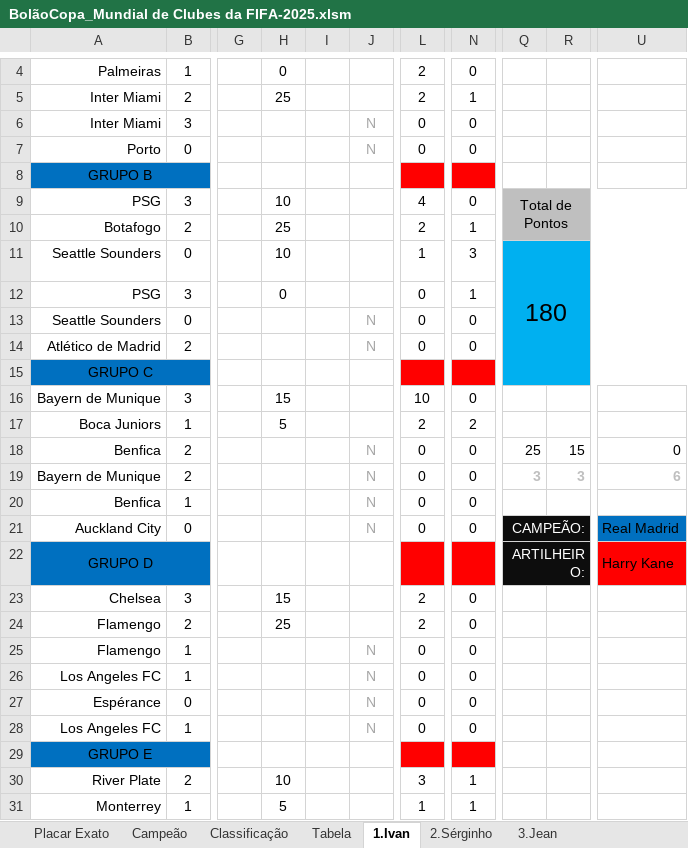
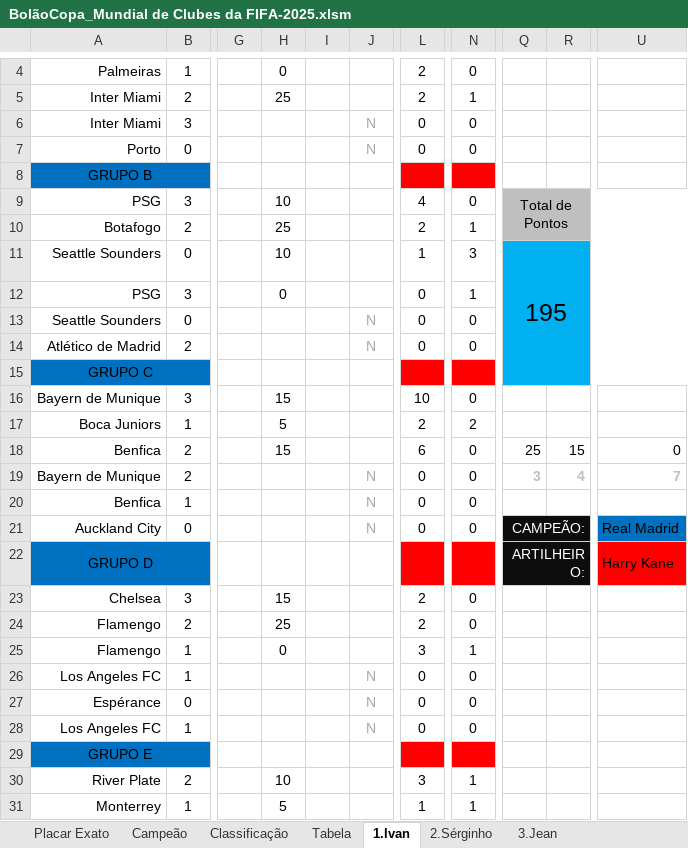
Before and after one commit to IvanIndaia/mundialdeclubes2025, an Excel workbook: docs/BolãoCopa_Mundial de Clubes da FIFA-2025.xlsm, sheet 1.Ivan, drawn as a sheet; only a part is shown, gaps mark what is left out; values as stored, in another font and other column widths than the file's, no borders; charts and pictures not drawn; the diff names each change by its address in the sheet, - before the commit and + after, or states it on an @@ line.

```diff
--- a/docs/BolãoCopa_Mundial de Clubes da FIFA-2025.xlsm (sheet 1.Ivan)
+++ b/docs/BolãoCopa_Mundial de Clubes da FIFA-2025.xlsm (sheet 1.Ivan)
-Q11: 180
+Q11: 195
-H18: (empty)
+H18: 15
-J18: N
+J18: (empty)
-L18: 0
+L18: 6
-R19: 3
+R19: 4
-U19: 6
+U19: 7
-H25: (empty)
+H25: 0
-J25: N
+J25: (empty)
-L25: 0
+L25: 3
-N25: 0
+N25: 1
```
Also changed, not shown: sheet Classificação, sheet Tabela, sheet 10.Joseir, sheet 15.Gabriel, sheet 14.Mateus Henrique, sheet 17.Luana, 16 more sheets, hidden cells, 1 other file.
